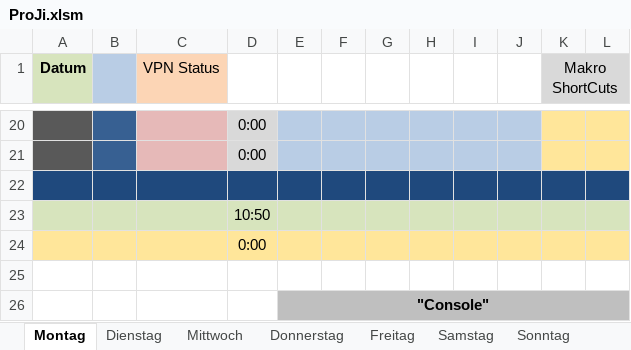
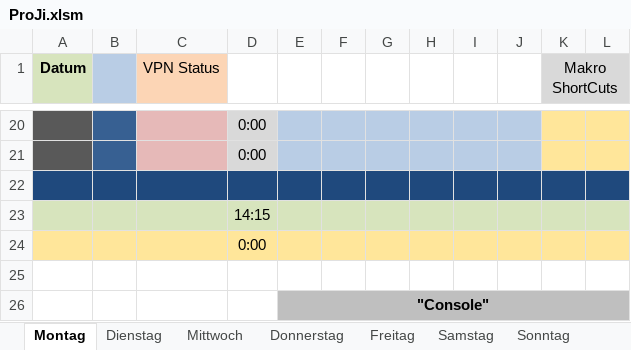
Before and after one commit to eklass/ProJi, an Excel workbook: data/ProJi.xlsm, sheet Montag, drawn as a sheet; only a part is shown, gaps mark what is left out; values as stored, in another font and other column widths than the file's, no borders; charts and pictures and conditional formats not drawn; the diff names each change by its address in the sheet, - before the commit and + after, or states it on an @@ line.

```diff
--- a/data/ProJi.xlsm (sheet Montag)
+++ b/data/ProJi.xlsm (sheet Montag)
-D23: 10:50
+D23: 14:15
```
Also changed, not shown: sheet VBA-Settings, sheet Freitag, sheet Sonntag, sheet Samstag, sheet Dienstag, sheet Donnerstag, 1 more sheet.
